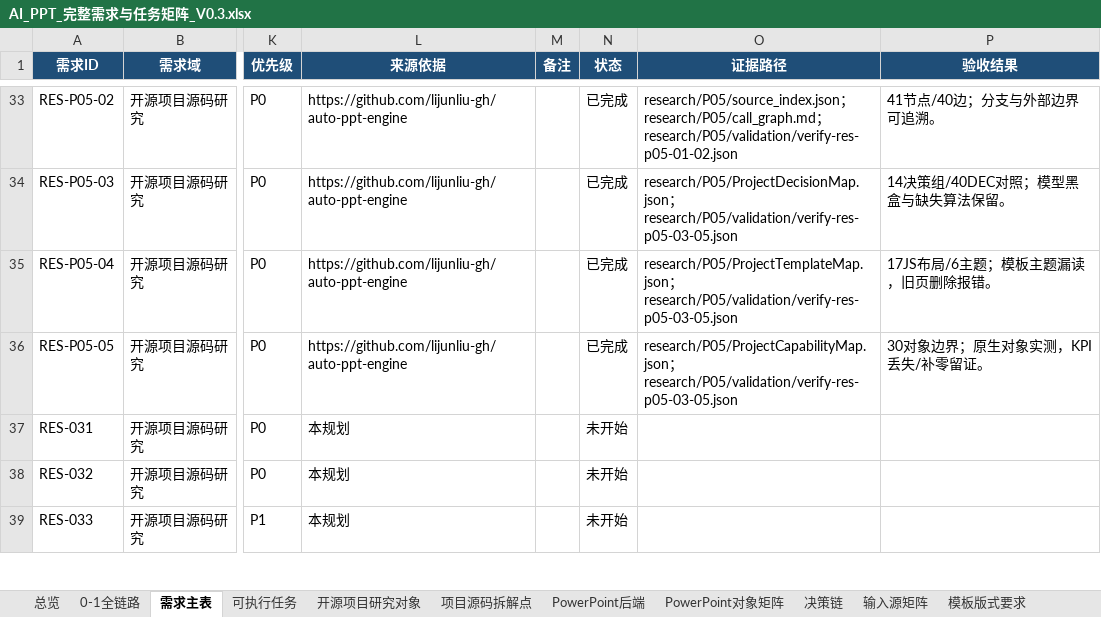
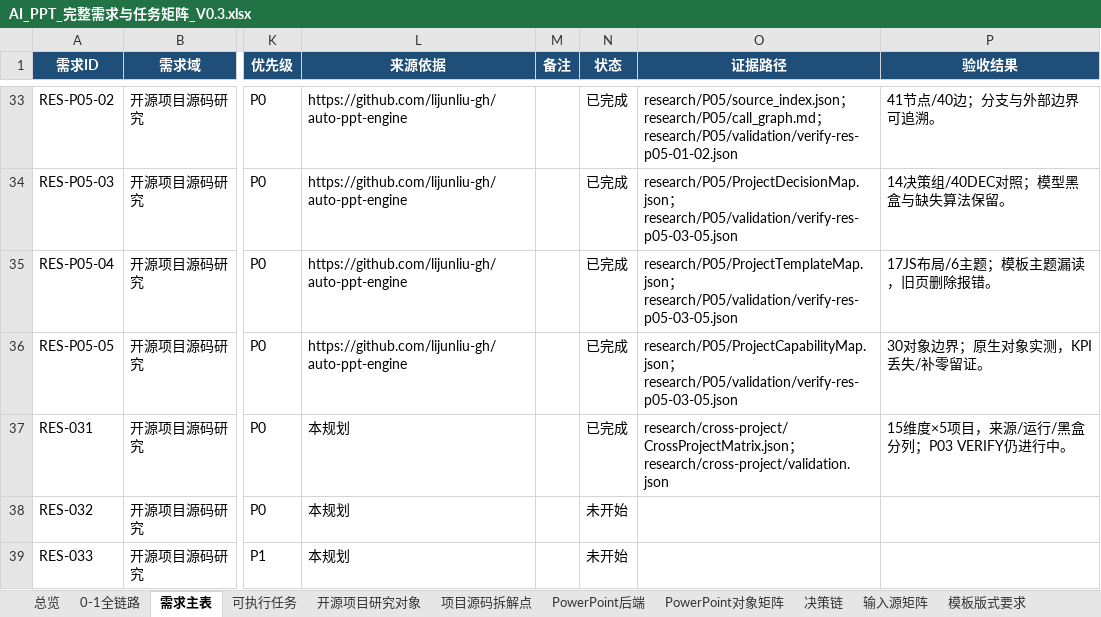
Before and after one commit to XXYoLoong/YoloongPPT, an Excel workbook: AI_PPT_完整需求与任务矩阵_V0.3.xlsx, sheet 需求主表, drawn as a sheet; only a part is shown, gaps mark what is left out; values as stored, in another font and other column widths than the file's, no borders; conditional formats and table styles not drawn; the diff names each change by its address in the sheet, - before the commit and + after, or states it on an @@ line.

```diff
--- a/AI_PPT_完整需求与任务矩阵_V0.3.xlsx (sheet 需求主表)
+++ b/AI_PPT_完整需求与任务矩阵_V0.3.xlsx (sheet 需求主表)
-N37 (状态): 未开始
+N37 (状态): 已完成
-O37 (证据路径): (empty)
+O37 (证据路径): research/cross-project/CrossProjectMatrix.json；research/cross-project/validation.json
-P37 (验收结果): (empty)
+P37 (验收结果): 15维度×5项目，来源/运行/黑盒分列；P03 VERIFY仍进行中。
```
Also changed, not shown: sheet 可执行任务, sheet 总览, charts or pictures, 14 other files.
